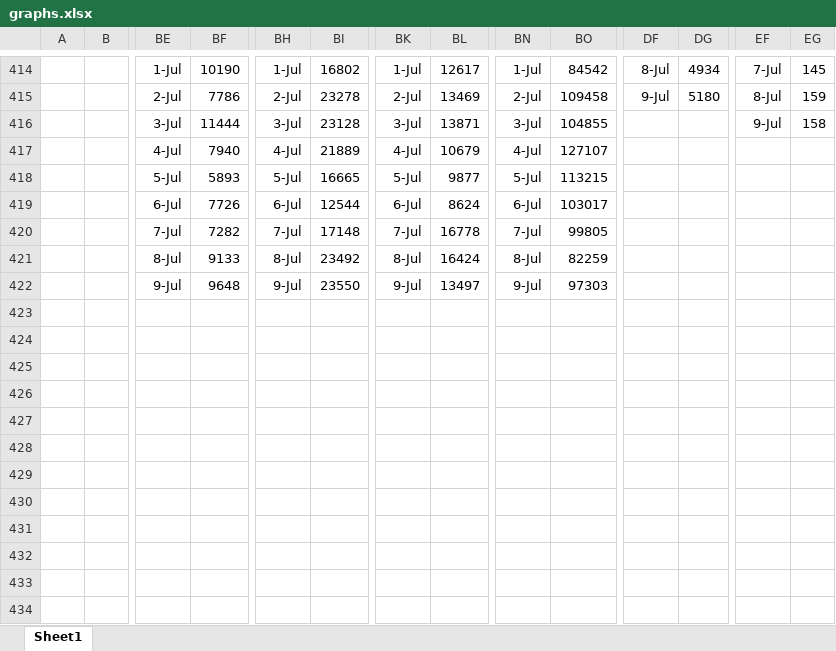
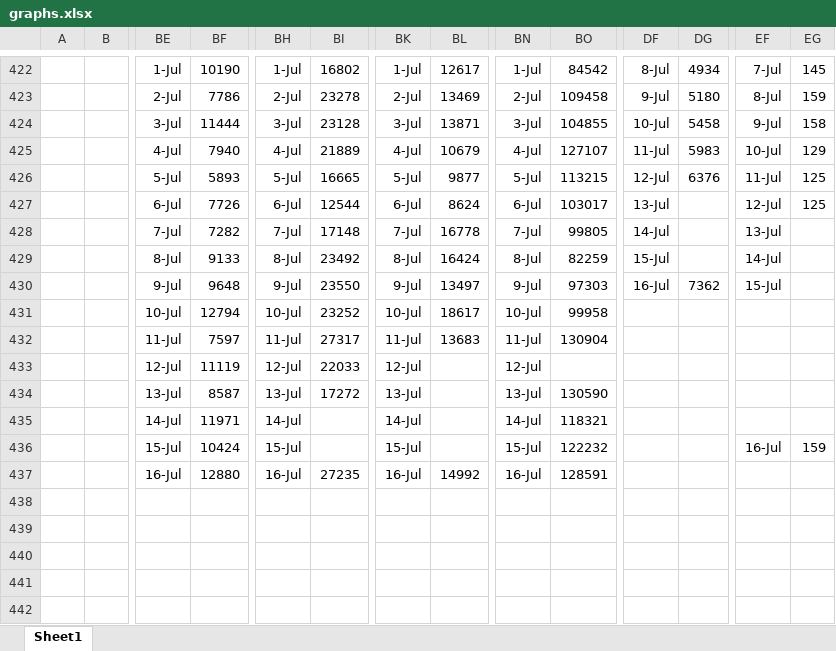
Before and after one commit to coronavirus-2020-data/coronavirus-data, an Excel workbook: other/graphs.xlsx, sheet Sheet1, drawn as a sheet; only a part is shown, gaps mark what is left out; the shorter side is filled out with more unchanged rows; values as stored, in another font and other column widths than the file's, no borders; charts and pictures not drawn; addresses are those after the commit; rows hold the shown columns only; the diff covers the shown part only; the diff names each change by its address in the sheet, - before the commit and + after, or states it on an @@ line.

```diff
--- a/other/graphs.xlsx (sheet Sheet1)
+++ b/other/graphs.xlsx (sheet Sheet1)
-DF424: (empty)
+DF424: 10-Jul
-DG424: (empty)
+DG424: 5458
-DF425: (empty)
+DF425: 11-Jul
-DG425: (empty)
+DG425: 5983
-EF425: (empty)
+EF425: 10-Jul
-EG425: (empty)
+EG425: 129
-DF426: (empty)
+DF426: 12-Jul
-DG426: (empty)
+DG426: 6376
-EF426: (empty)
+EF426: 11-Jul
-EG426:EG427: (empty)
+EG426:EG427: 125
-DF427: (empty)
+DF427: 13-Jul
-EF427: (empty)
+EF427: 12-Jul
-DF428: (empty)
+DF428: 14-Jul
-EF428: (empty)
+EF428: 13-Jul
-DF429: (empty)
+DF429: 15-Jul
-EF429: (empty)
+EF429: 14-Jul
-DF430: (empty)
+DF430: 16-Jul
-DG430: (empty)
+DG430: 7362
-EF430: (empty)
+EF430: 15-Jul
-row 431: (empty)
+row 431:  |  | 10-Jul | 12794 | 10-Jul | 23252 | 10-Jul | 18617 | 10-Jul | 99958
-row 432: (empty)
+row 432:  |  | 11-Jul | 7597 | 11-Jul | 27317 | 11-Jul | 13683 | 11-Jul | 130904
+row 433:  |  | 12-Jul | 11119 | 12-Jul | 22033 | 12-Jul |  | 12-Jul
+row 434:  |  | 13-Jul | 8587 | 13-Jul | 17272 | 13-Jul |  | 13-Jul | 130590
+row 435:  |  | 14-Jul | 11971 | 14-Jul |  | 14-Jul |  | 14-Jul | 118321
+row 436:  |  | 15-Jul | 10424 | 15-Jul |  | 15-Jul |  | 15-Jul | 122232 |  |  | 16-Jul | 159
+row 437:  |  | 16-Jul | 12880 | 16-Jul | 27235 | 16-Jul | 14992 | 16-Jul | 128591
```
Also changed, not shown: 15 added rows and 149 edited cells elsewhere in this sheet, formulas that keep their value, charts or pictures, 20 other files.
